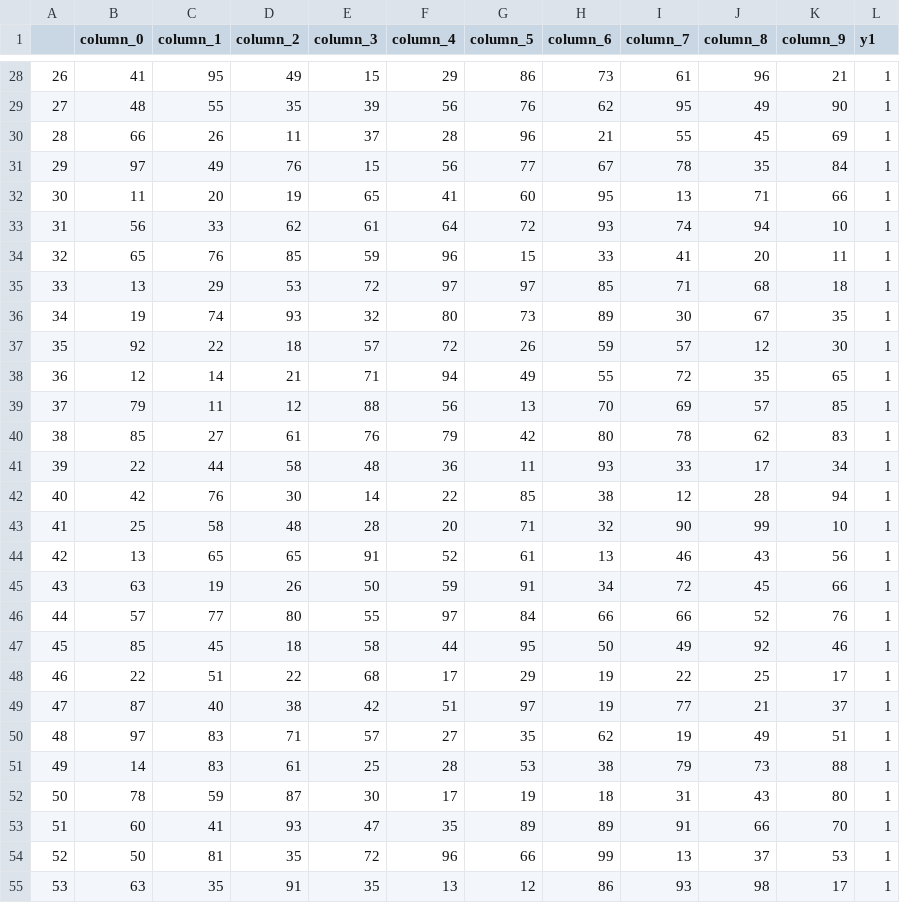
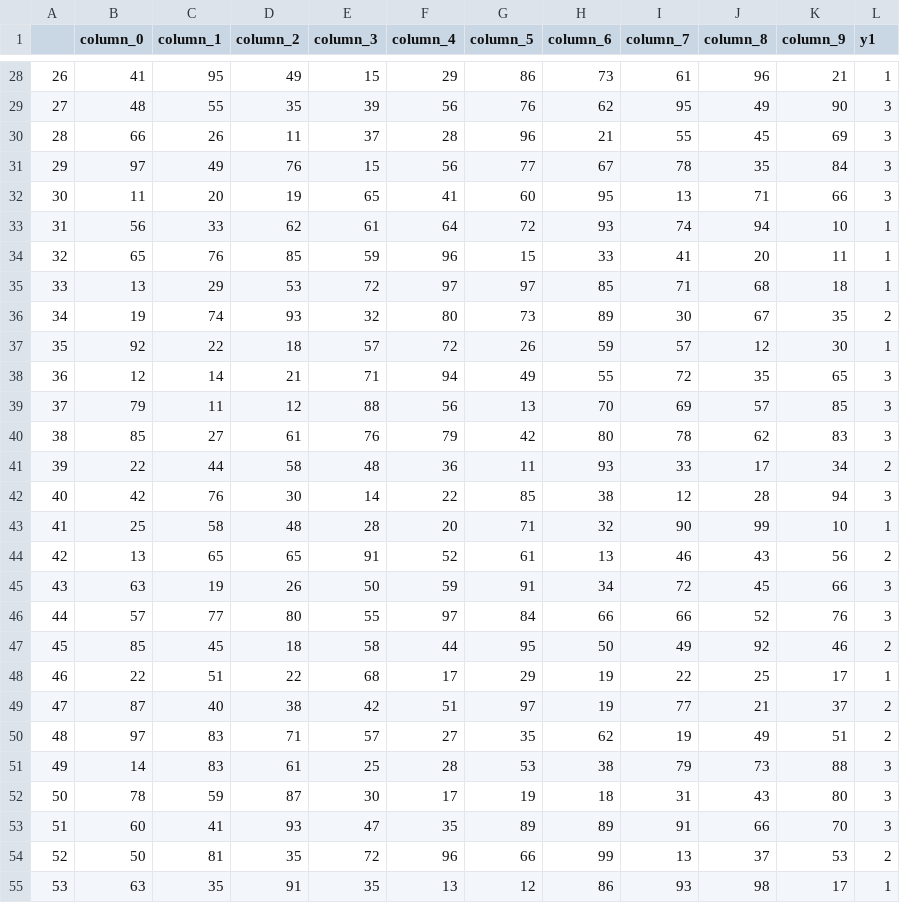
Before and after one commit to FudanSELab/AI_Ops, a CSV file: ml/spark-ml/mock.csv, drawn as a sheet; only a part is shown, gaps mark what is left out; the diff covers the shown part only.

```diff
--- a/ml/spark-ml/mock.csv
+++ b/ml/spark-ml/mock.csv
@@ -28,6 +28,6 @@
 26,41,95,49,15,29,86,73,61,96,21,1
-27,48,55,35,39,56,76,62,95,49,90,1
-28,66,26,11,37,28,96,21,55,45,69,1
-29,97,49,76,15,56,77,67,78,35,84,1
-30,11,20,19,65,41,60,95,13,71,66,1
+27,48,55,35,39,56,76,62,95,49,90,3
+28,66,26,11,37,28,96,21,55,45,69,3
+29,97,49,76,15,56,77,67,78,35,84,3
+30,11,20,19,65,41,60,95,13,71,66,3
 31,56,33,62,61,64,72,93,74,94,10,1
@@ -35,21 +35,21 @@
 33,13,29,53,72,97,97,85,71,68,18,1
-34,19,74,93,32,80,73,89,30,67,35,1
+34,19,74,93,32,80,73,89,30,67,35,2
 35,92,22,18,57,72,26,59,57,12,30,1
-36,12,14,21,71,94,49,55,72,35,65,1
-37,79,11,12,88,56,13,70,69,57,85,1
-38,85,27,61,76,79,42,80,78,62,83,1
-39,22,44,58,48,36,11,93,33,17,34,1
-40,42,76,30,14,22,85,38,12,28,94,1
+36,12,14,21,71,94,49,55,72,35,65,3
+37,79,11,12,88,56,13,70,69,57,85,3
+38,85,27,61,76,79,42,80,78,62,83,3
+39,22,44,58,48,36,11,93,33,17,34,2
+40,42,76,30,14,22,85,38,12,28,94,3
 41,25,58,48,28,20,71,32,90,99,10,1
-42,13,65,65,91,52,61,13,46,43,56,1
-43,63,19,26,50,59,91,34,72,45,66,1
-44,57,77,80,55,97,84,66,66,52,76,1
-45,85,45,18,58,44,95,50,49,92,46,1
+42,13,65,65,91,52,61,13,46,43,56,2
+43,63,19,26,50,59,91,34,72,45,66,3
+44,57,77,80,55,97,84,66,66,52,76,3
+45,85,45,18,58,44,95,50,49,92,46,2
 46,22,51,22,68,17,29,19,22,25,17,1
-47,87,40,38,42,51,97,19,77,21,37,1
-48,97,83,71,57,27,35,62,19,49,51,1
-49,14,83,61,25,28,53,38,79,73,88,1
-50,78,59,87,30,17,19,18,31,43,80,1
-51,60,41,93,47,35,89,89,91,66,70,1
-52,50,81,35,72,96,66,99,13,37,53,1
+47,87,40,38,42,51,97,19,77,21,37,2
+48,97,83,71,57,27,35,62,19,49,51,2
+49,14,83,61,25,28,53,38,79,73,88,3
+50,78,59,87,30,17,19,18,31,43,80,3
+51,60,41,93,47,35,89,89,91,66,70,3
+52,50,81,35,72,96,66,99,13,37,53,2
 53,63,35,91,35,13,12,86,93,98,17,1
```
Also changed, not shown: 53 edited cells elsewhere in this file, 5 other files.
